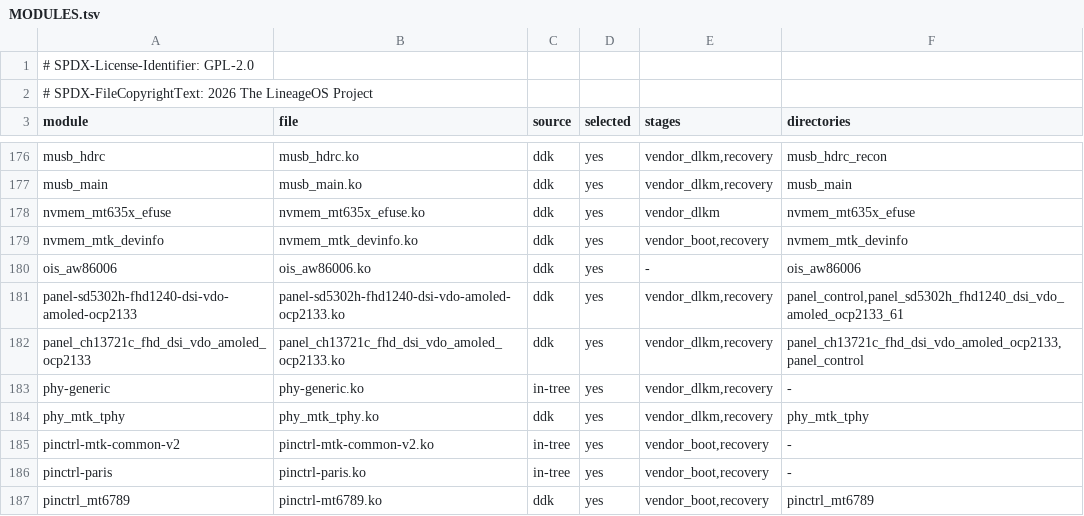
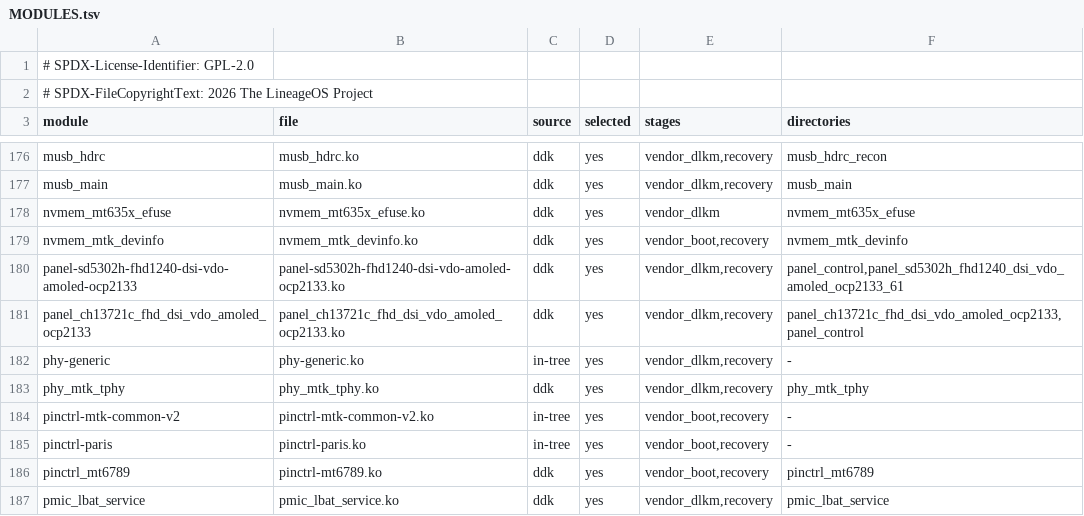
Before and after one commit to iasnezhkov/android_kernel_ikko_mindone, a TSV file: mindone/modules/MODULES.tsv, drawn as a sheet; only a part is shown, gaps mark what is left out; the shorter side is filled out with more unchanged rows.

Commit message:
Linux 6.18 for iKKO MindOne: camera IOMMU after screen-off, RT1715 second source, touch sleep pins
- mtk_iommu saves and restores the MM IOMMU registers without the power
  domain status gate. A runtime suspend that ran before the end of probe
  saved nothing, so the first camera use after the display had been off
  wrote zeros into the IOMMU and the camera got no frames until reboot.
- tcpci_rt1711h accepts the RT1715 with the second-source vendor ID
  0x6DCF found on this board, so the Type-C port registers again.
- The touch controller's suspend pin state leaves SCL0/SDA0 in I2C mode
  instead of driving them low.
- wlan logs what the firmware returned when the APF read-back is refused.
- The unfinished OIS driver and its DT node are removed; the docs follow.

ACK: android17-6.18-2026-09_r13 ecdaacc9a0ee87eaf9544e1836d86bd9d590312e
Device: f9d8fddcb1eb7c1c87c4d2c4853b729c660b9c9e

```diff
--- a/mindone/modules/MODULES.tsv
+++ b/mindone/modules/MODULES.tsv
@@ -179,3 +179,2 @@ nvmem_mt635x_efuse	nvmem_mt635x_efuse.ko	ddk	yes	vendor_dlkm	nvmem_mt635x_efuse
 nvmem_mtk_devinfo	nvmem_mtk_devinfo.ko	ddk	yes	vendor_boot,recovery	nvmem_mtk_devinfo
-ois_aw86006	ois_aw86006.ko	ddk	yes	-	ois_aw86006
 panel-sd5302h-fhd1240-dsi-vdo-amoled-ocp2133	panel-sd5302h-fhd1240-dsi-vdo-amoled-ocp2133.ko	ddk	yes	vendor_dlkm,recovery	panel_control,panel_sd5302h_fhd1240_dsi_vdo_amoled_ocp2133_61
```
Also changed, not shown: 26 other files.
